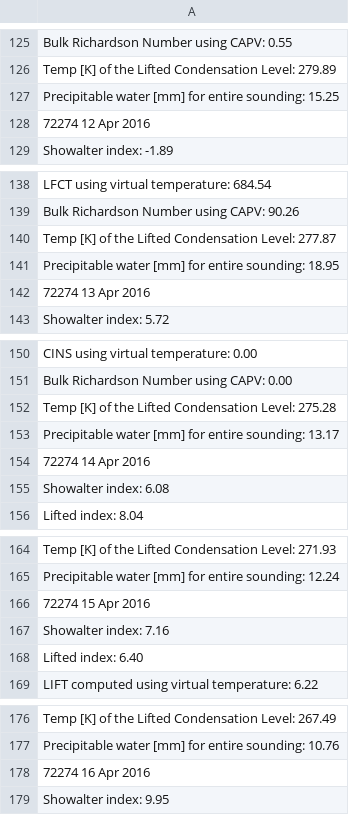
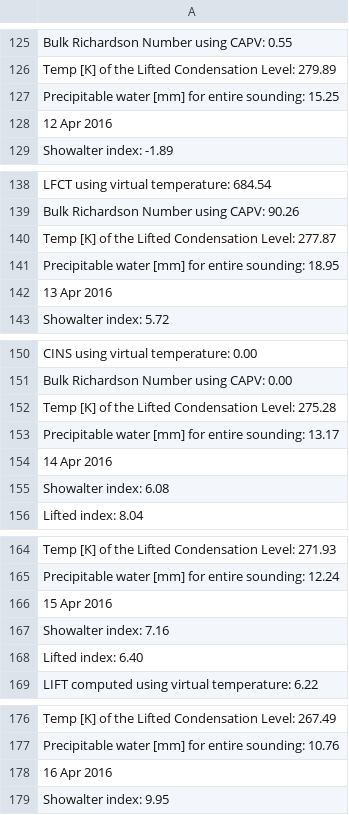
Before and after one commit to maps16/SeminarioC, a CSV file: DataFilter.csv, drawn as a sheet; only a part is shown, gaps mark what is left out; the diff covers the shown part only; the diff names each change by its address in the sheet, - before the commit and + after, or states it on an @@ line.

```diff
--- a/DataFilter.csv
+++ b/DataFilter.csv
-A128: 72274 12 Apr 2016
+A128: 12 Apr 2016
-A142: 72274 13 Apr 2016
+A142: 13 Apr 2016
-A154: 72274 14 Apr 2016
+A154: 14 Apr 2016
-A166: 72274 15 Apr 2016
+A166: 15 Apr 2016
-A178: 72274 16 Apr 2016
+A178: 16 Apr 2016
```
Also changed, not shown: 25 edited cells elsewhere in this file, 3 other files.
